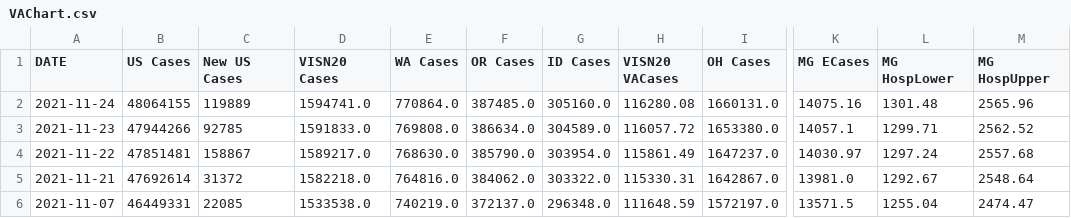
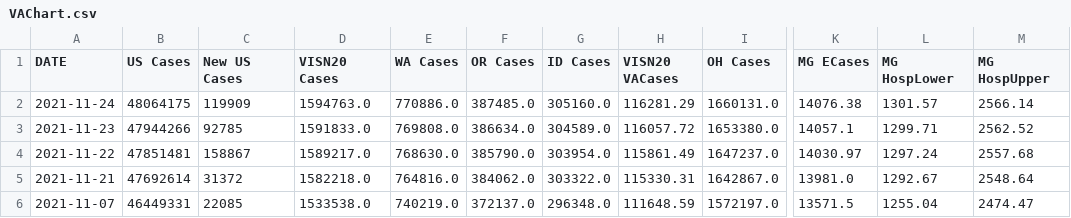
Before and after one commit to lrborrell/CCT_COVID-Monitoring, a CSV file: VAChart.csv, drawn as a sheet; only a part is shown, gaps mark what is left out; the diff names each change by its address in the sheet, - before the commit and + after, or states it on an @@ line.

```diff
--- a/VAChart.csv
+++ b/VAChart.csv
-B2 (US Cases): 48064155
+B2 (US Cases): 48064175
-C2 (New US Cases): 119889
+C2 (New US Cases): 119909
-D2 (VISN20 Cases): 1594741.0
+D2 (VISN20 Cases): 1594763.0
-E2 (WA Cases): 770864.0
+E2 (WA Cases): 770886.0
-H2 (VISN20 VACases): 116280.08
+H2 (VISN20 VACases): 116281.29
-K2 (MG ECases): 14075.16
+K2 (MG ECases): 14076.38
-L2 (MG HospLower): 1301.48
+L2 (MG HospLower): 1301.57
-M2 (MG HospUpper): 2565.96
+M2 (MG HospUpper): 2566.14
```
Also changed, not shown: CCTVAChart3.csv.
